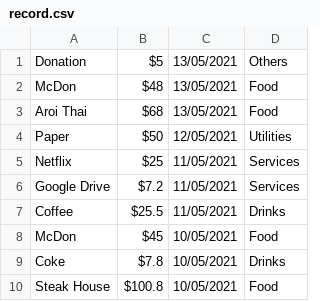
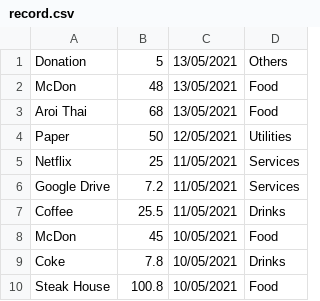
Before and after one commit to donaldbeebi/expense_tracker_old, a CSV file: app/src/main/res/raw/record.csv, drawn as a sheet.

```diff
--- a/app/src/main/res/raw/record.csv
+++ b/app/src/main/res/raw/record.csv
@@ -1,10 +1,10 @@
-Donation,$5,13/05/2021,Others
-McDon,$48,13/05/2021,Food
-Aroi Thai,$68,13/05/2021,Food
-Paper,$50,12/05/2021,Utilities
-Netflix,$25,11/05/2021,Services
-Google Drive,$7.2,11/05/2021,Services
-Coffee,$25.5,11/05/2021,Drinks
-McDon,$45,10/05/2021,Food
-Coke,$7.8,10/05/2021,Drinks
-Steak House,$100.8,10/05/2021,Food
+Donation,5,13/05/2021,Others
+McDon,48,13/05/2021,Food
+Aroi Thai,68,13/05/2021,Food
+Paper,50,12/05/2021,Utilities
+Netflix,25,11/05/2021,Services
+Google Drive,7.2,11/05/2021,Services
+Coffee,25.5,11/05/2021,Drinks
+McDon,45,10/05/2021,Food
+Coke,7.8,10/05/2021,Drinks
+Steak House,100.8,10/05/2021,Food
```
Also changed, not shown: 2 other files.
